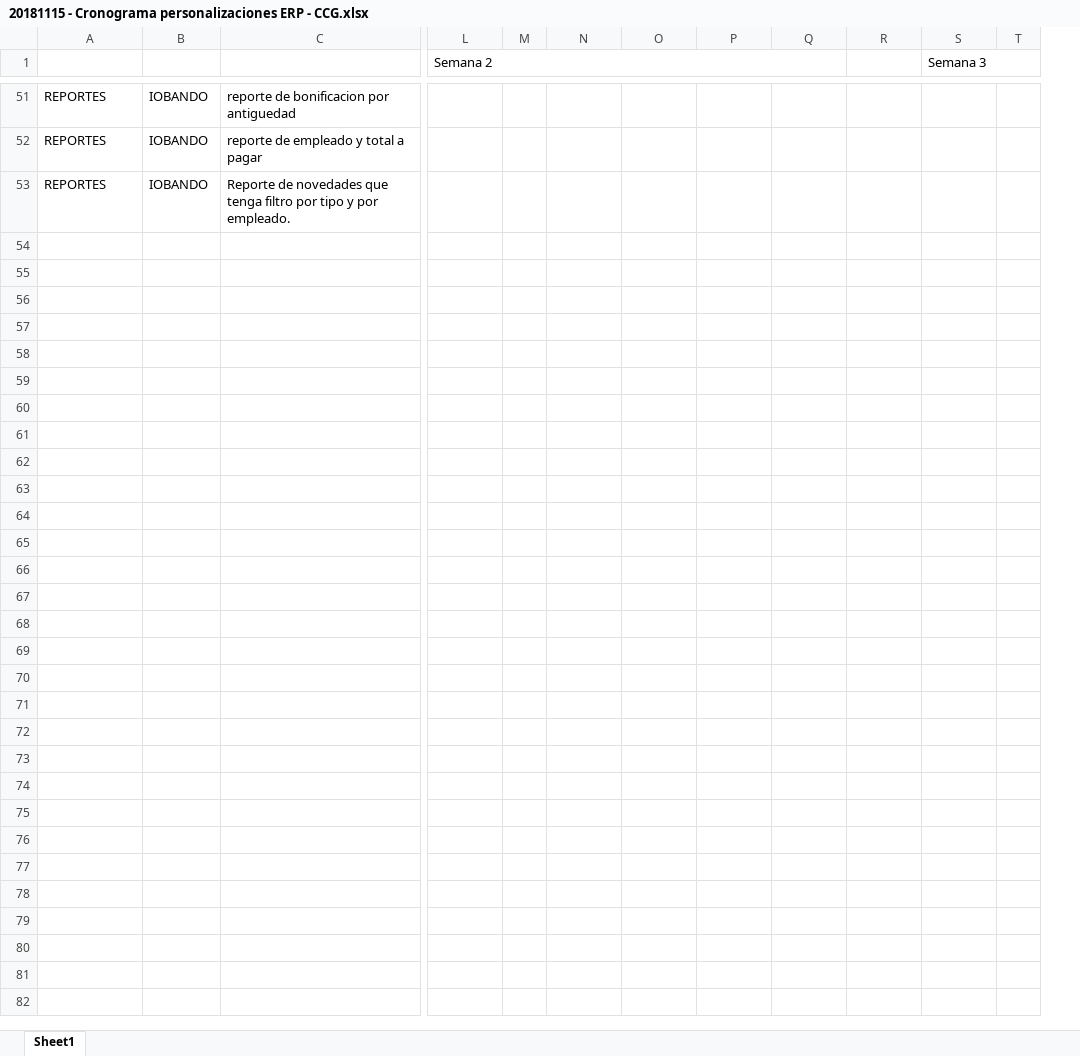
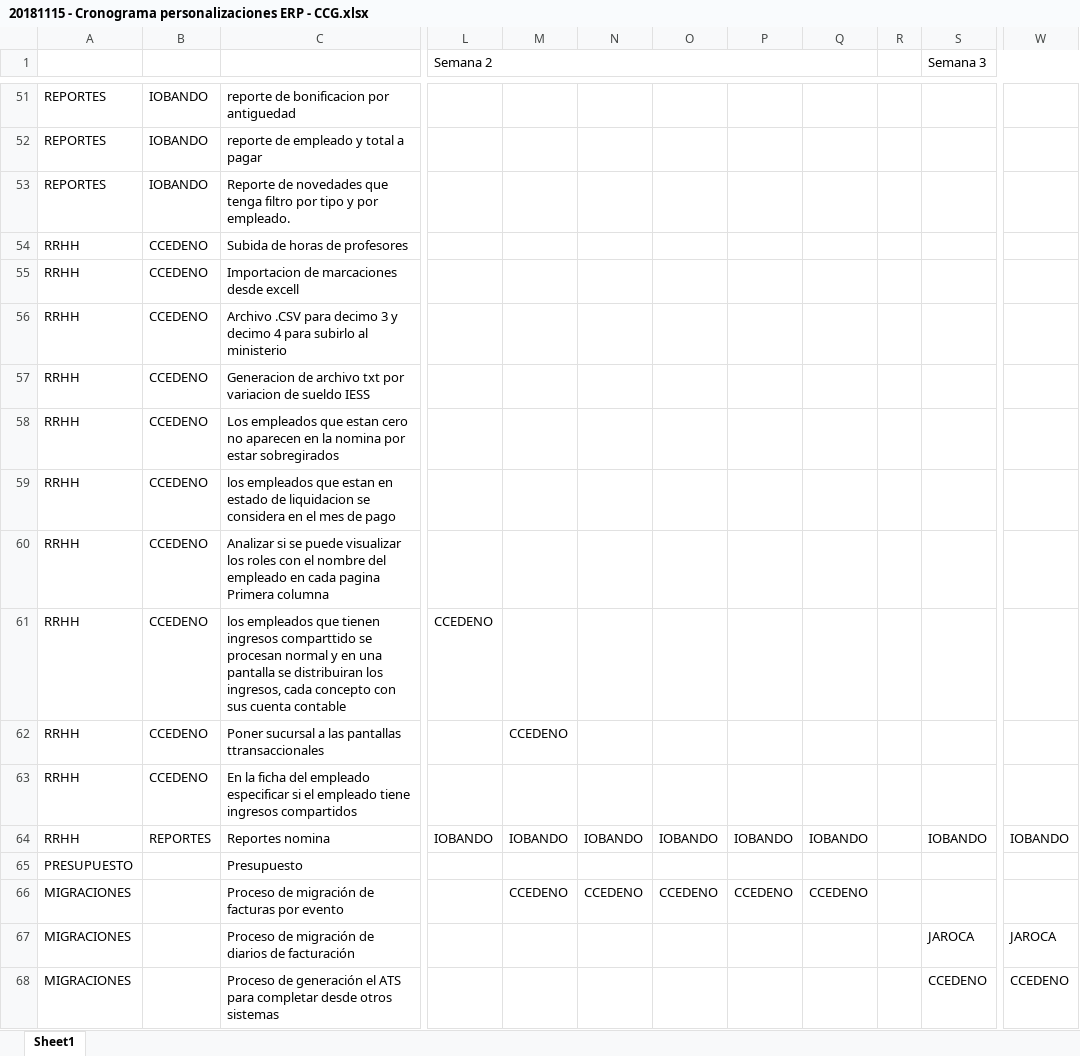
Before and after one commit to myrp-alexandre/ERPWEB, an Excel workbook: 20181115 - Cronograma personalizaciones ERP - CCG.xlsx, sheet Sheet1, drawn as a sheet; only a part is shown, gaps mark what is left out; values as stored, in another font and other column widths than the file's, no cell formats; removed rows and columns are numbered as before the commit, all else as after; rows hold the shown columns only; the diff covers the shown part only; the diff names each change by its address in the sheet, - before the commit and + after, or states it on an @@ line.

```diff
--- a/20181115 - Cronograma personalizaciones ERP - CCG.xlsx (sheet Sheet1)
+++ b/20181115 - Cronograma personalizaciones ERP - CCG.xlsx (sheet Sheet1)
-column M, empty
+column R, empty
-column T, empty
+column W, empty
-L1:Q1 merged
+L1:Q1 merged
@@ row 54 unhidden: RRHH | CCEDENO | Subida de horas de profesores @@
@@ row 55 unhidden: RRHH | CCEDENO | Importacion de marcaciones desde excell @@
@@ row 56 unhidden: RRHH | CCEDENO | Archivo .CSV para decimo 3 y decimo 4 para subirlo al ministerio @@
@@ row 57 unhidden: RRHH | CCEDENO | Generacion de archivo txt por variacion de sueldo IESS @@
@@ row 58 unhidden: RRHH | CCEDENO | Los empleados que estan cero no aparecen en la nomina por estar sobregirados @@
@@ row 59 unhidden: RRHH | CCEDENO | los empleados que estan en estado de liquidacion se considera en el mes de pago @@
@@ row 60 unhidden: RRHH | CCEDENO | Analizar si se puede visualizar los roles con el nombre del empleado en cada pagina Primera columna @@
@@ row 61 unhidden: RRHH | CCEDENO | los empleados que tienen ingresos comparttido se procesan normal y en una pantalla se distribuiran los ingresos, cada concepto con sus cuenta contable | CCEDENO @@
@@ row 62 unhidden: RRHH | CCEDENO | Poner sucursal a las pantallas ttransaccionales |  | CCEDENO @@
@@ row 63 unhidden: RRHH | CCEDENO | En la ficha del empleado especificar si el empleado tiene ingresos compartidos @@
@@ row 64 unhidden: RRHH | REPORTES | Reportes nomina | IOBANDO | IOBANDO | IOBANDO | IOBANDO | IOBANDO | IOBANDO |  | IOBANDO | IOBANDO @@
@@ row 65 unhidden: PRESUPUESTO |  | Presupuesto @@
@@ row 66 unhidden: MIGRACIONES |  | Proceso de migración de facturas por evento |  | CCEDENO | CCEDENO | CCEDENO | CCEDENO | CCEDENO @@
@@ row 67 unhidden: MIGRACIONES |  | Proceso de migración de diarios de facturación |  |  |  |  |  |  |  | JAROCA | JAROCA @@
@@ row 68 unhidden: MIGRACIONES |  | Proceso de generación el ATS para completar desde otros sistemas |  |  |  |  |  |  |  | CCEDENO | CCEDENO @@
```
Also changed, not shown: 1 added row, 21 hidden or unhidden rows and 9 edited cells elsewhere in this sheet, cell formats, formulas that keep their value.
